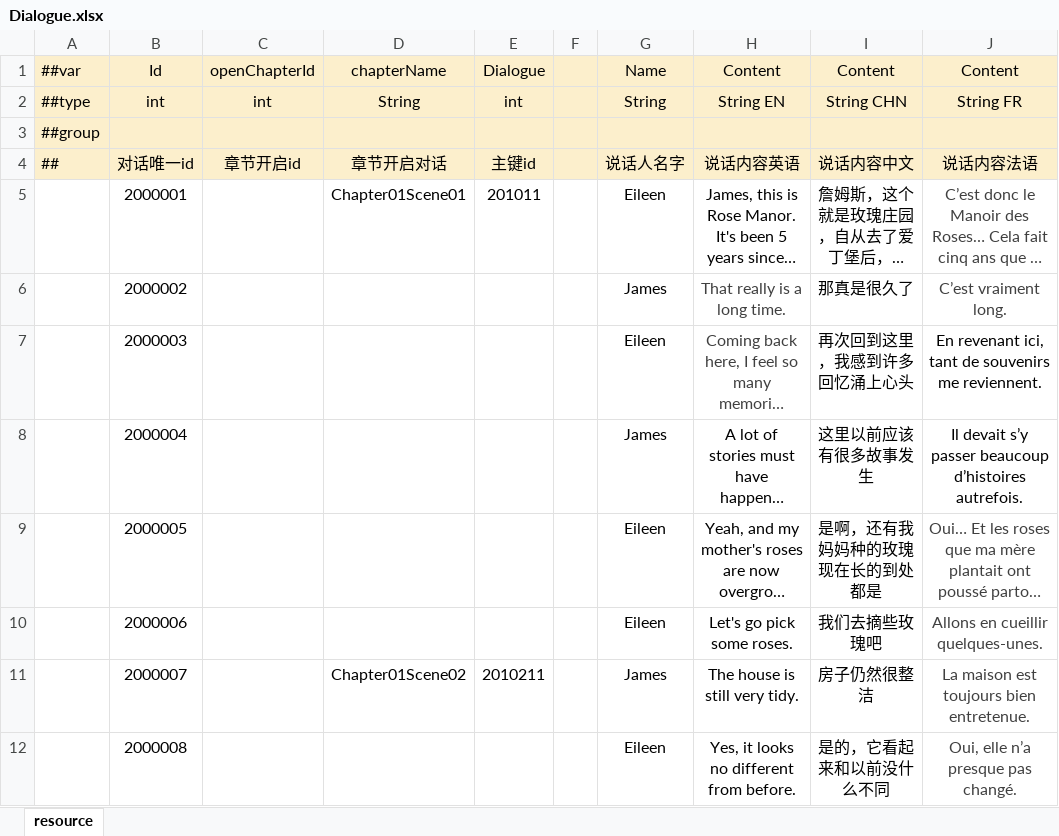
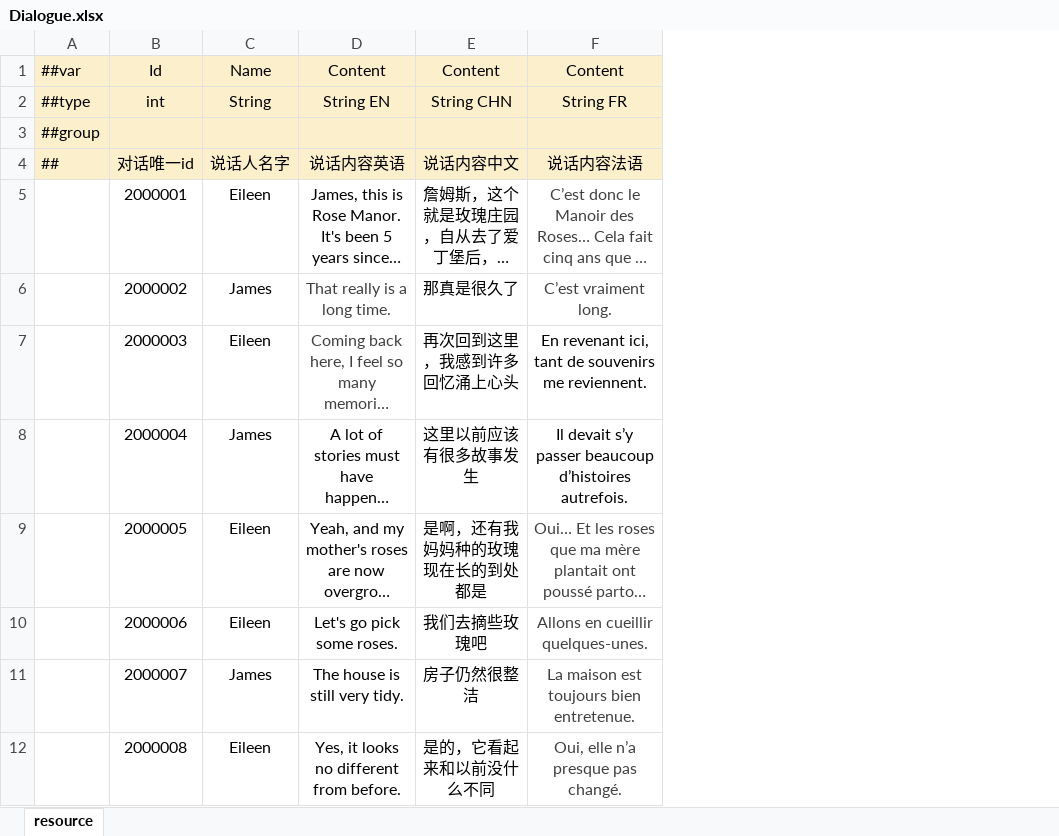
Before and after one commit to Neptunerland/document, an Excel workbook: 配置表/Dialogue.xlsx, sheet resource, drawn as a sheet; only a part is shown; long unchanged cells end in …; values as stored, in another font and other column widths than the file's, no borders; the diff names each change by its address in the sheet, - before the commit and + after, or states it on an @@ line.

```diff
--- a/配置表/Dialogue.xlsx (sheet resource)
+++ b/配置表/Dialogue.xlsx (sheet resource)
-column C (openChapterId), rows 2-4: int |  | 章节开启id
-column D (chapterName), rows 2-11: String |  | 章节开启对话 | Chapter01Scene01 |  |  |  |  |  | Chapter01Scene02
-column E (Dialogue), rows 2-11: int |  | 主键id | 201011 |  |  |  |  |  | 2010211
-column F, empty
```
Also changed, not shown: 配置表/Item.xlsx, 配置表/Levelcondition.xlsx, 3 other files.
